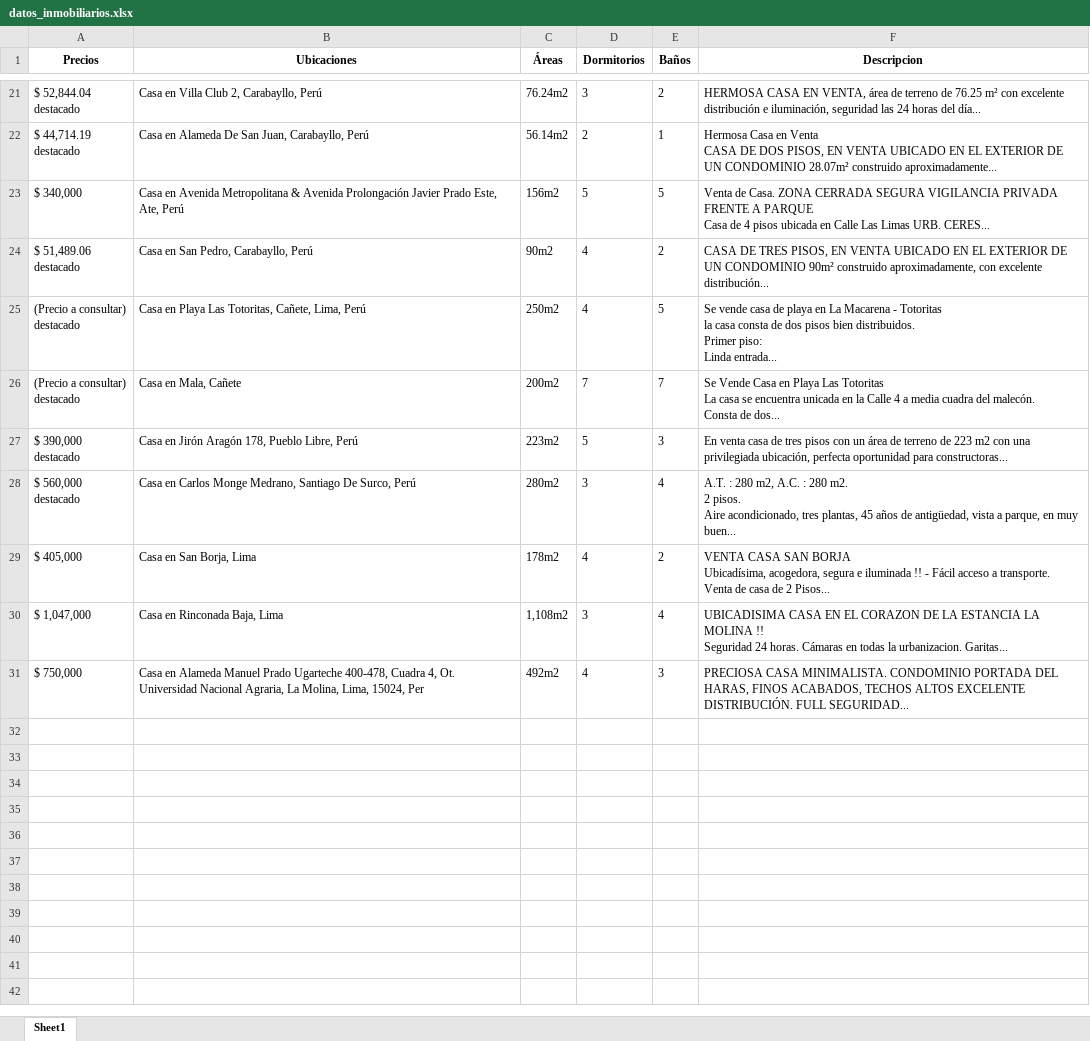
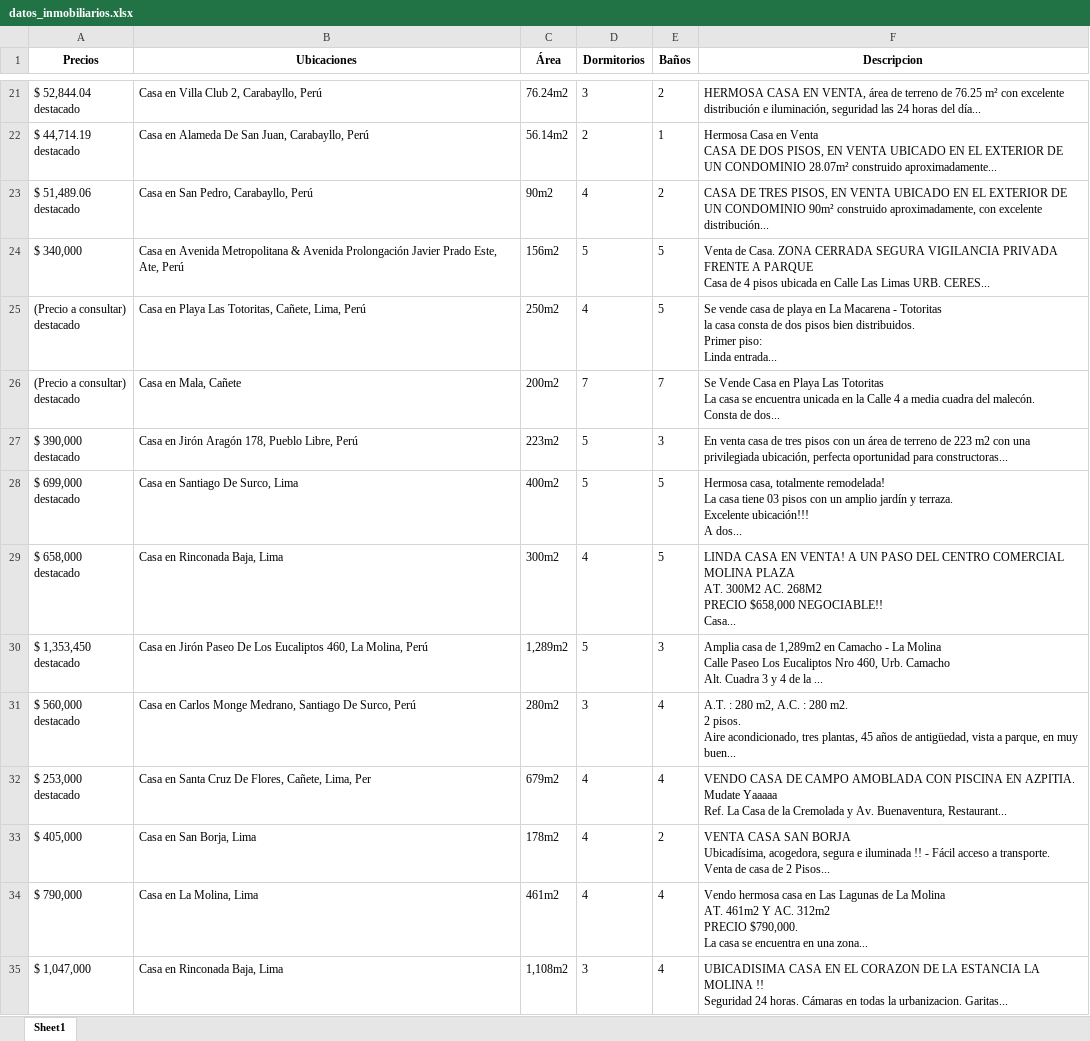
Before and after one commit to carla-blx/proyecto_final, an Excel workbook: datos_inmobiliarios.xlsx, sheet Sheet1, drawn as a sheet; only a part is shown, gaps mark what is left out; the shorter side is filled out with more unchanged rows; values as stored, in another font and other column widths than the file's, no borders; ↵ is a line break in a cell; the diff covers the shown part only; the diff names each change by its address in the sheet, - before the commit and + after, or states it on an @@ line.

```diff
--- a/datos_inmobiliarios.xlsx (sheet Sheet1)
+++ b/datos_inmobiliarios.xlsx (sheet Sheet1)
-C1: Áreas
+C1: Área
@@ row 24 moved to row 23: $ 51,489.06 destacado @@
+row 28: $ 699,000 ↵ destacado | Casa en Santiago De Surco, Lima | 400m2 | 5 | 5 | Hermosa casa, totalmente remodelada! ↵ La casa tiene 03 pisos con un amplio jardín y terraza. ↵ Excelente ubicación!!! ↵ A dos...
+row 29: $ 658,000 ↵ destacado | Casa en Rinconada Baja, Lima | 300m2 | 4 | 5 | LINDA CASA EN VENTA! A UN PASO DEL CENTRO COMERCIAL MOLINA PLAZA ↵ AT. 300M2 AC. 268M2 ↵ PRECIO $658,000 NEGOCIABLE!! ↵ Casa...
+row 30: $ 1,353,450 ↵ destacado | Casa en Jirón Paseo De Los Eucaliptos 460, La Molina, Perú | 1,289m2 | 5 | 3 | Amplia casa de 1,289m2 en Camacho - La Molina ↵ Calle Paseo Los Eucaliptos Nro 460, Urb. Camacho ↵ Alt. Cuadra 3 y 4 de la ...
+row 32: $ 253,000 ↵ destacado | Casa en Santa Cruz De Flores, Cañete, Lima, Per | 679m2 | 4 | 4 | VENDO CASA DE CAMPO AMOBLADA CON PISCINA EN AZPITIA. ↵ Mudate Yaaaaa ↵ Ref. La Casa de la Cremolada y Av. Buenaventura, Restaurant...
+row 34: $ 790,000 | Casa en La Molina, Lima | 461m2 | 4 | 4 | Vendo hermosa casa en Las Lagunas de La Molina ↵ AT. 461m2 Y AC. 312m2 ↵ PRECIO $790,000. ↵ La casa se encuentra en una zona...
```
Also changed, not shown: 145 added rows and 3 moved rows elsewhere in this sheet, 2 other files.
